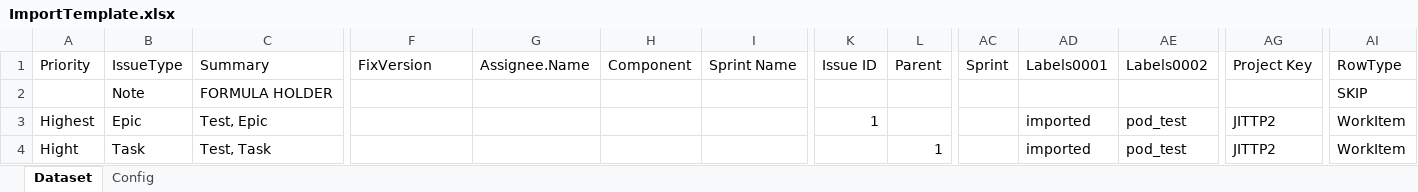
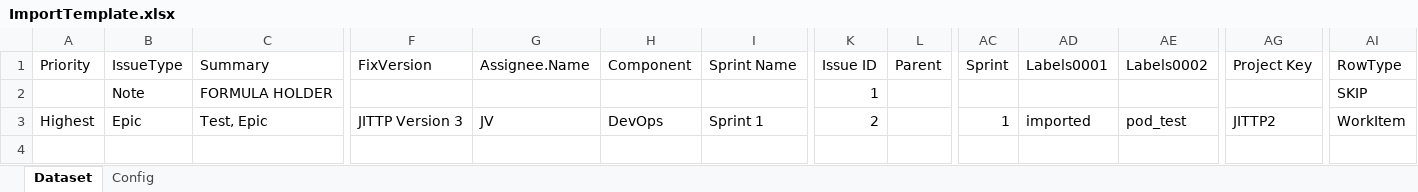
Before and after one commit to DeerHide/jira-toolkit, an Excel workbook: resources/templates/ImportTemplate.xlsx, sheet Dataset, drawn as a sheet; only a part is shown, gaps mark what is left out; values as stored, in another font and other column widths than the file's, no borders; conditional formats and table styles not drawn; rows hold the shown columns only; the diff names each change by its address in the sheet, - before the commit and + after, or states it on an @@ line.

Commit message:
Update ImportTemplate.xlsx to reflect recent changes

```diff
--- a/resources/templates/ImportTemplate.xlsx (sheet Dataset)
+++ b/resources/templates/ImportTemplate.xlsx (sheet Dataset)
-K2 (Issue ID): (empty)
+K2 (Issue ID): 1
-F3 (FixVersion): (empty)
+F3 (FixVersion): JITTP Version 3
-G3 (Assignee.Name): (empty)
+G3 (Assignee.Name): JV
-H3 (Component): (empty)
+H3 (Component): DevOps
-I3 (Sprint Name): (empty)
+I3 (Sprint Name): Sprint 1
-K3 (Issue ID): 1
+K3 (Issue ID): 2
-AC3 (Sprint): (empty)
+AC3 (Sprint): 1
-row 4: Hight | Task | Test, Task |  |  |  |  |  | 1 |  | imported | pod_test | JITTP2 | WorkItem
```
Also changed, not shown: sheet Config.
